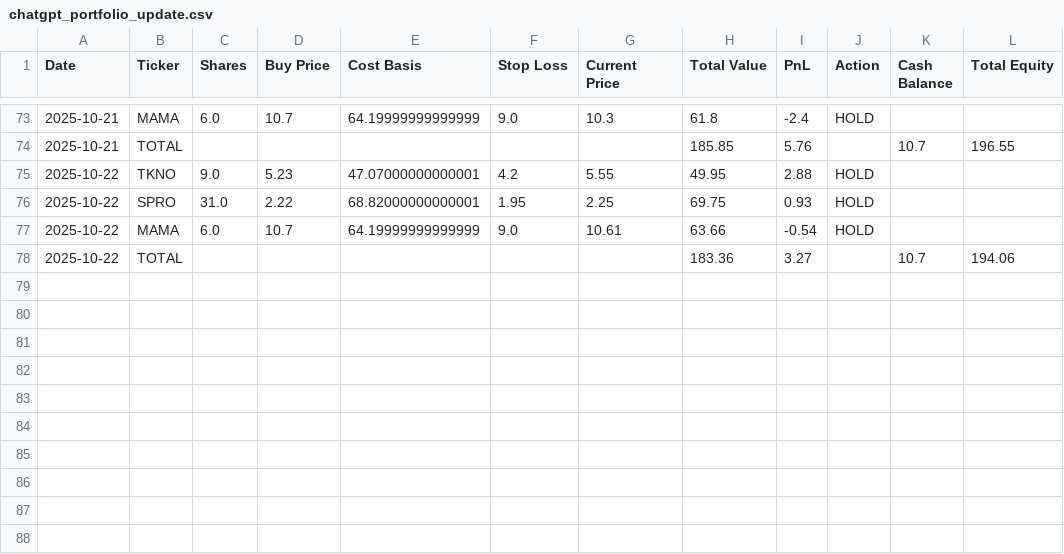
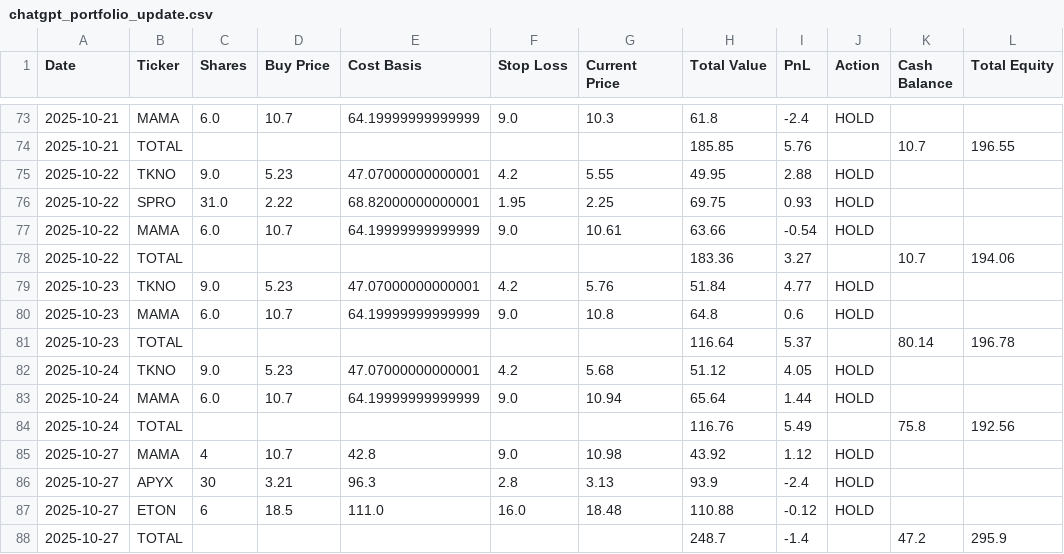
Before and after one commit to ibrovail/learnpython, a CSV file: Micro-Cap-Experiment-Updated/Start Your Own/chatgpt_portfolio_update.csv, drawn as a sheet; only a part is shown, gaps mark what is left out; the diff names each change by its address in the sheet, - before the commit and + after, or states it on an @@ line.

```diff
--- a/Micro-Cap-Experiment-Updated/Start Your Own/chatgpt_portfolio_update.csv
+++ b/Micro-Cap-Experiment-Updated/Start Your Own/chatgpt_portfolio_update.csv
+row 79: 2025-10-23 | TKNO | 9.0 | 5.23 | 47.07000000000001 | 4.2 | 5.76 | 51.84 | 4.77 | HOLD
+row 80: 2025-10-23 | MAMA | 6.0 | 10.7 | 64.19999999999999 | 9.0 | 10.8 | 64.8 | 0.6 | HOLD
+row 81: 2025-10-23 | TOTAL |  |  |  |  |  | 116.64 | 5.37 |  | 80.14 | 196.78
+row 82: 2025-10-24 | TKNO | 9.0 | 5.23 | 47.07000000000001 | 4.2 | 5.68 | 51.12 | 4.05 | HOLD
+row 83: 2025-10-24 | MAMA | 6.0 | 10.7 | 64.19999999999999 | 9.0 | 10.94 | 65.64 | 1.44 | HOLD
+row 84: 2025-10-24 | TOTAL |  |  |  |  |  | 116.76 | 5.49 |  | 75.8 | 192.56
+row 85: 2025-10-27 | MAMA | 4 | 10.7 | 42.8 | 9.0 | 10.98 | 43.92 | 1.12 | HOLD
+row 86: 2025-10-27 | APYX | 30 | 3.21 | 96.3 | 2.8 | 3.13 | 93.9 | -2.4 | HOLD
+row 87: 2025-10-27 | ETON | 6 | 18.5 | 111.0 | 16.0 | 18.48 | 110.88 | -0.12 | HOLD
+row 88: 2025-10-27 | TOTAL |  |  |  |  |  | 248.7 | -1.4 |  | 47.2 | 295.9
```
Also changed, not shown: ChatGPT-Experiment-Bamboo/Bamboo/chatgpt_portfolio_update.csv, Micro-Cap-Experiment-Updated/Start Your Own/chatgpt_trade_log.csv, 7 other files.
